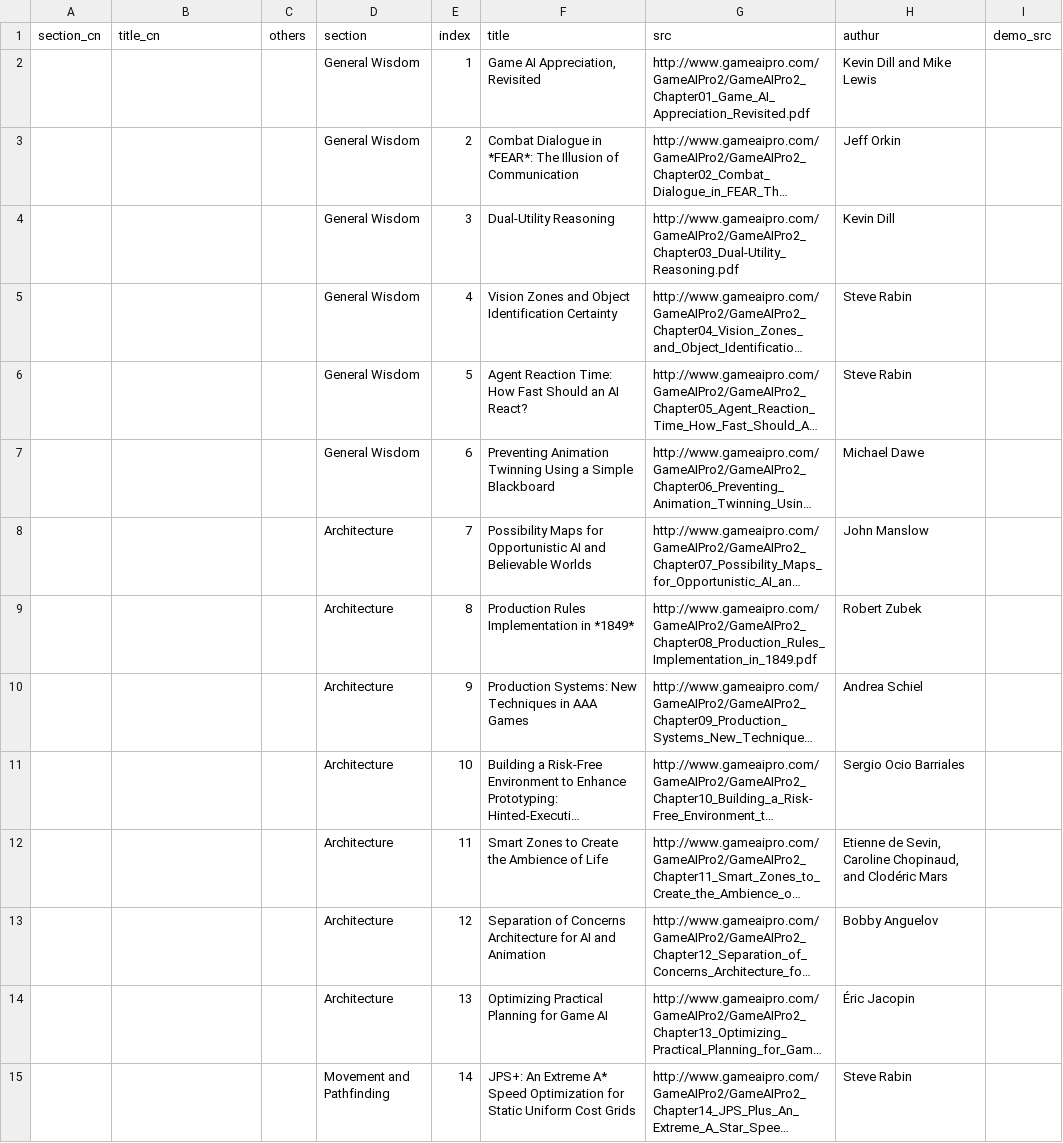
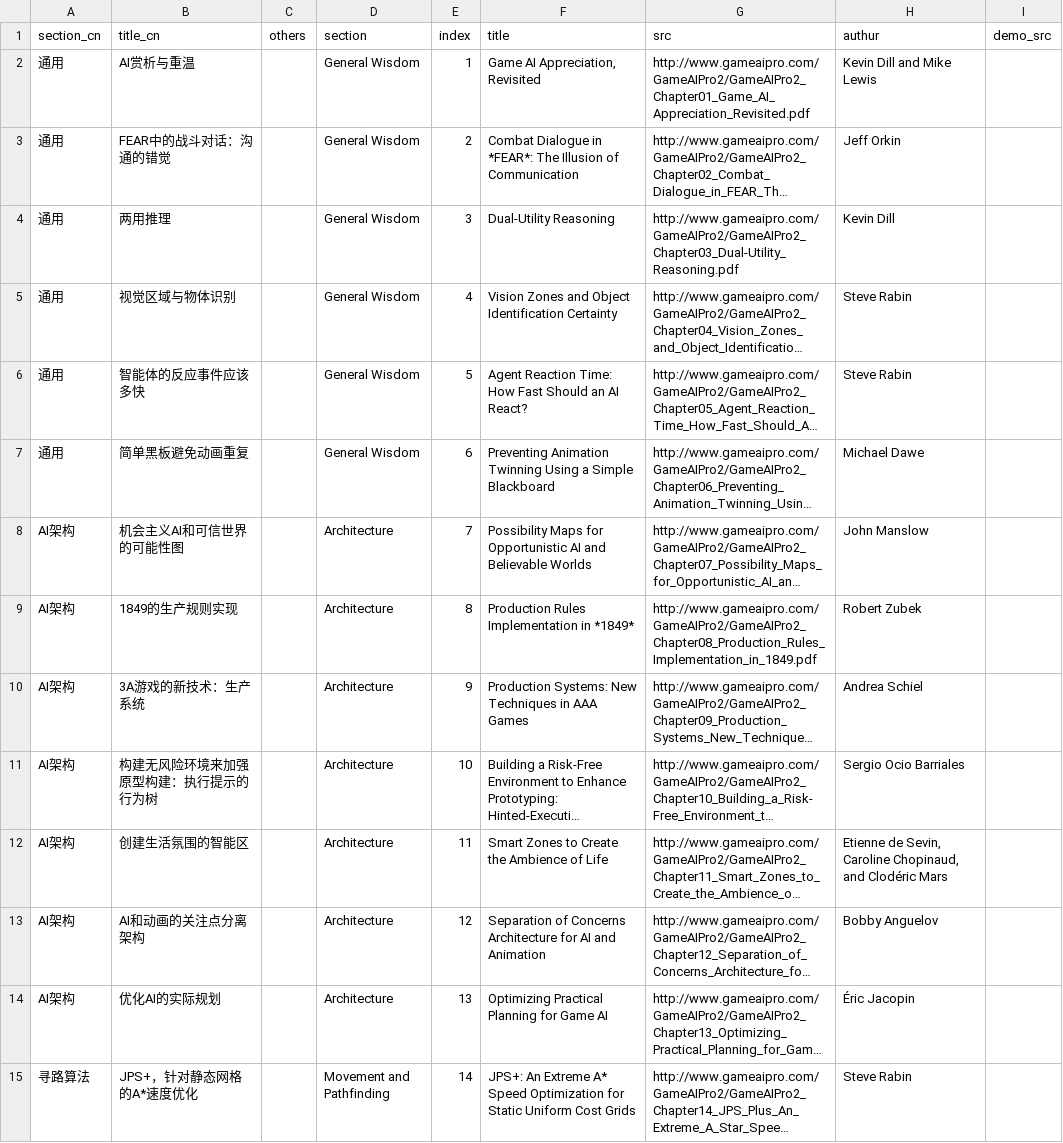
Before and after one commit to jskyzero/GameAIPro, a CSV file: _data/GameAIPro2.csv, drawn as a sheet; only a part is shown; long unchanged cells end in …; the diff covers the shown part only; the diff names each change by its address in the sheet, - before the commit and + after, or states it on an @@ line.

```diff
--- a/_data/GameAIPro2.csv
+++ b/_data/GameAIPro2.csv
-A2:A7 (section_cn): (empty)
+A2:A7 (section_cn): 通用
-B2 (title_cn): (empty)
+B2 (title_cn): AI赏析与重温
-B3 (title_cn): (empty)
+B3 (title_cn): FEAR中的战斗对话：沟通的错觉
-B4 (title_cn): (empty)
+B4 (title_cn): 两用推理
-B5 (title_cn): (empty)
+B5 (title_cn): 视觉区域与物体识别
-B6 (title_cn): (empty)
+B6 (title_cn): 智能体的反应事件应该多快
-B7 (title_cn): (empty)
+B7 (title_cn): 简单黑板避免动画重复
-A8:A14 (section_cn): (empty)
+A8:A14 (section_cn): AI架构
-B8 (title_cn): (empty)
+B8 (title_cn): 机会主义AI和可信世界的可能性图
-B9 (title_cn): (empty)
+B9 (title_cn): 1849的生产规则实现
-B10 (title_cn): (empty)
+B10 (title_cn): 3A游戏的新技术：生产系统
-B11 (title_cn): (empty)
+B11 (title_cn): 构建无风险环境来加强原型构建：执行提示的行为树
-B12 (title_cn): (empty)
+B12 (title_cn): 创建生活氛围的智能区
-B13 (title_cn): (empty)
+B13 (title_cn): AI和动画的关注点分离架构
-B14 (title_cn): (empty)
+B14 (title_cn): 优化AI的实际规划
-A15 (section_cn): (empty)
+A15 (section_cn): 寻路算法
-B15 (title_cn): (empty)
+B15 (title_cn): JPS+，针对静态网格的A*速度优化
```
Also changed, not shown: 56 edited cells elsewhere in this file, _data/GameAIPro.csv, _data/GameAIPro2021.csv, 5 other files.
